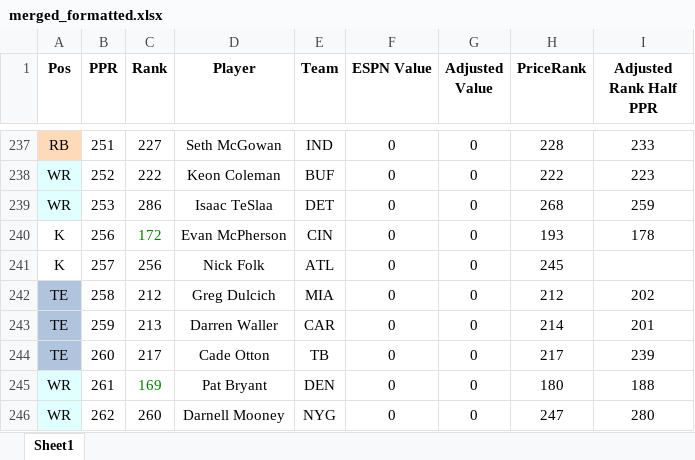
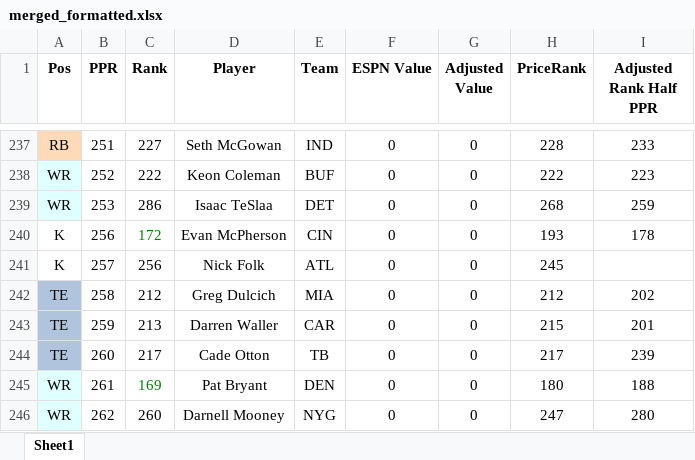
Before and after one commit to dsegundo2/RankingsDiff, an Excel workbook: frontend/public/data/2026/espn/merged_formatted.xlsx, sheet Sheet1, drawn as a sheet; only a part is shown, gaps mark what is left out; values as stored, in another font and other column widths than the file's, no borders; the diff covers the shown part only; the diff names each change by its address in the sheet, - before the commit and + after, or states it on an @@ line.

```diff
--- a/frontend/public/data/2026/espn/merged_formatted.xlsx (sheet Sheet1)
+++ b/frontend/public/data/2026/espn/merged_formatted.xlsx (sheet Sheet1)
-H243 (PriceRank): 214
+H243 (PriceRank): 215
```
Also changed, not shown: 30 edited cells and cell formats elsewhere in this sheet, frontend/public/data/2026/fpros/fpros_merged_formatted.xlsx, 12 other files.
